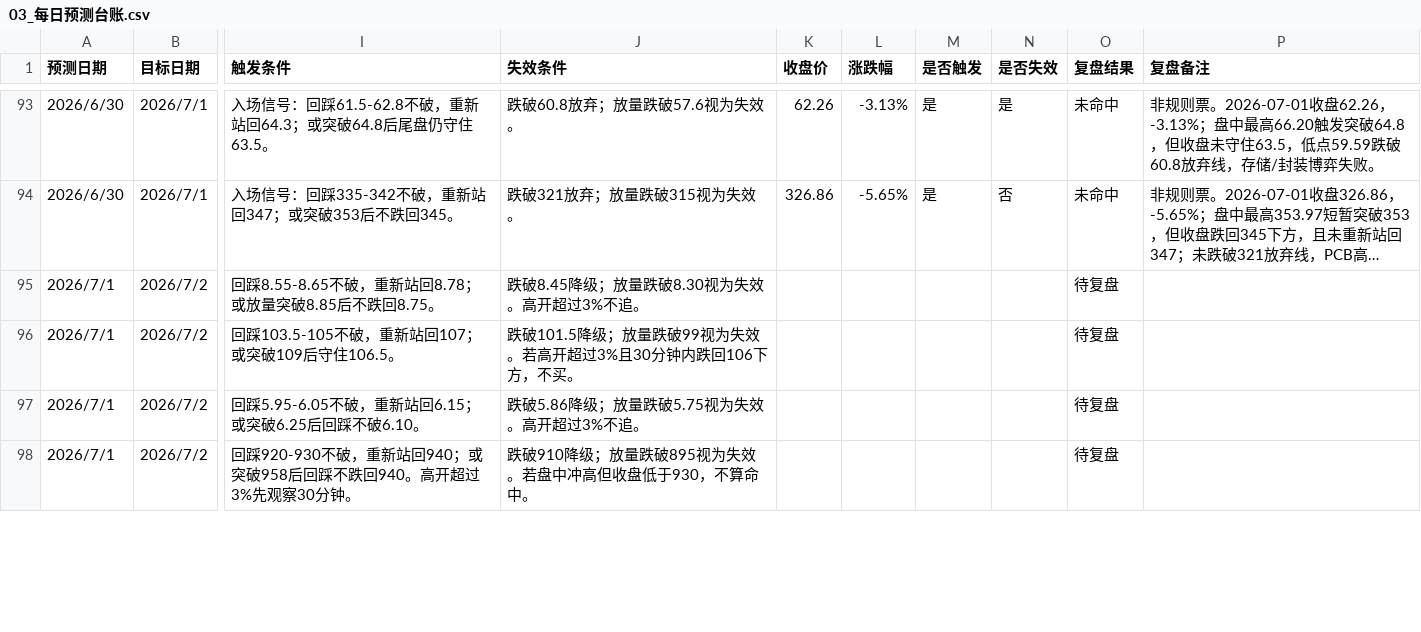
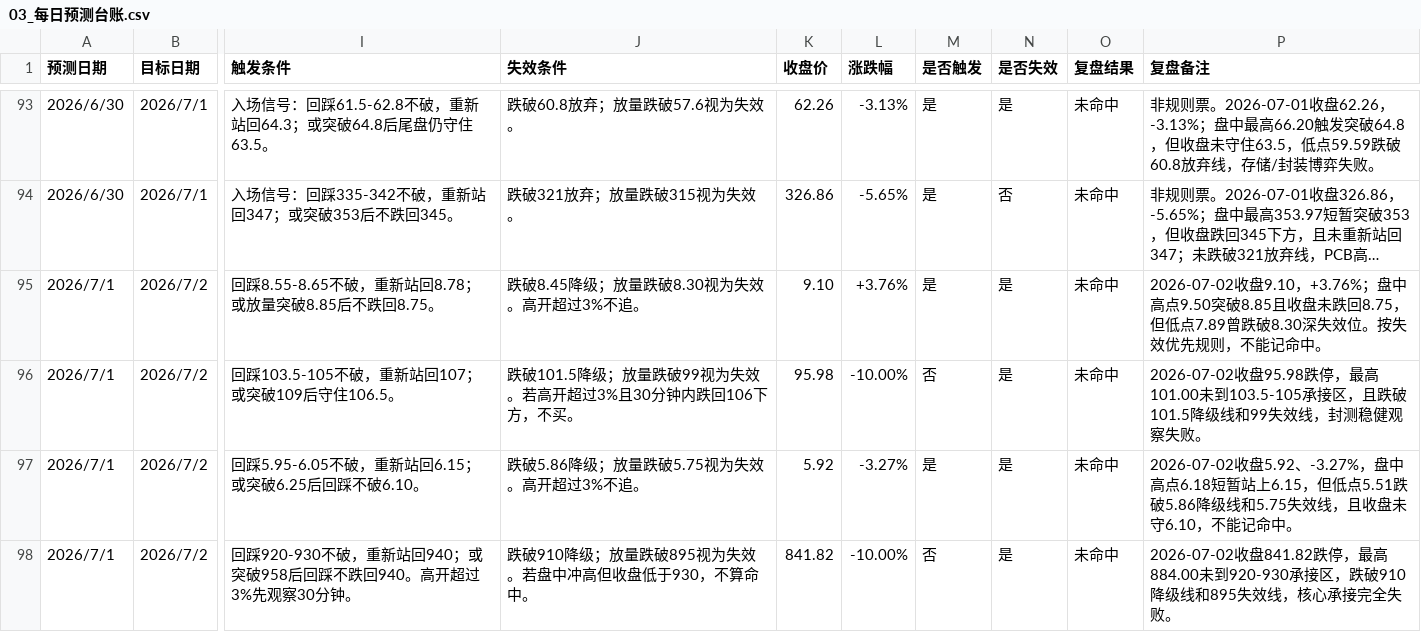
Before and after one commit to yuey4654-ux/stock, a CSV file: 每日交易工作台/03_每日预测台账.csv, drawn as a sheet; only a part is shown, gaps mark what is left out; long unchanged cells end in …; the diff covers the shown part only; the diff names each change by its address in the sheet, - before the commit and + after, or states it on an @@ line.

```diff
--- a/每日交易工作台/03_每日预测台账.csv
+++ b/每日交易工作台/03_每日预测台账.csv
-K95 (收盘价): (empty)
+K95 (收盘价): 9.10
-L95 (涨跌幅): (empty)
+L95 (涨跌幅): +3.76%
-M95 (是否触发): (empty)
+M95 (是否触发): 是
-N95:N98 (是否失效): (empty)
+N95:N98 (是否失效): 是
-O95:O98 (复盘结果): 待复盘
+O95:O98 (复盘结果): 未命中
-P95 (复盘备注): (empty)
+P95 (复盘备注): 2026-07-02收盘9.10，+3.76%；盘中高点9.50突破8.85且收盘未跌回8.75，但低点7.89曾跌破8.30深失效位。按失效优先规则，不能记命中。
-K96 (收盘价): (empty)
+K96 (收盘价): 95.98
-L96 (涨跌幅): (empty)
+L96 (涨跌幅): -10.00%
-M96 (是否触发): (empty)
+M96 (是否触发): 否
-P96 (复盘备注): (empty)
+P96 (复盘备注): 2026-07-02收盘95.98跌停，最高101.00未到103.5-105承接区，且跌破101.5降级线和99失效线，封测稳健观察失败。
-K97 (收盘价): (empty)
+K97 (收盘价): 5.92
-L97 (涨跌幅): (empty)
+L97 (涨跌幅): -3.27%
-M97 (是否触发): (empty)
+M97 (是否触发): 是
-P97 (复盘备注): (empty)
+P97 (复盘备注): 2026-07-02收盘5.92、-3.27%，盘中高点6.18短暂站上6.15，但低点5.51跌破5.86降级线和5.75失效线，且收盘未守6.10，不能记命中。
-K98 (收盘价): (empty)
+K98 (收盘价): 841.82
-L98 (涨跌幅): (empty)
+L98 (涨跌幅): -10.00%
-M98 (是否触发): (empty)
+M98 (是否触发): 否
-P98 (复盘备注): (empty)
+P98 (复盘备注): 2026-07-02收盘841.82跌停，最高884.00未到920-930承接区，跌破910降级线和895失效线，核心承接完全失败。
```
Also changed, not shown: 4 added rows and 12 edited cells elsewhere in this file, prediction_tracking/daily_review_summary.csv, 每日交易工作台/04_规则票复盘统计.csv, 27 other files.
